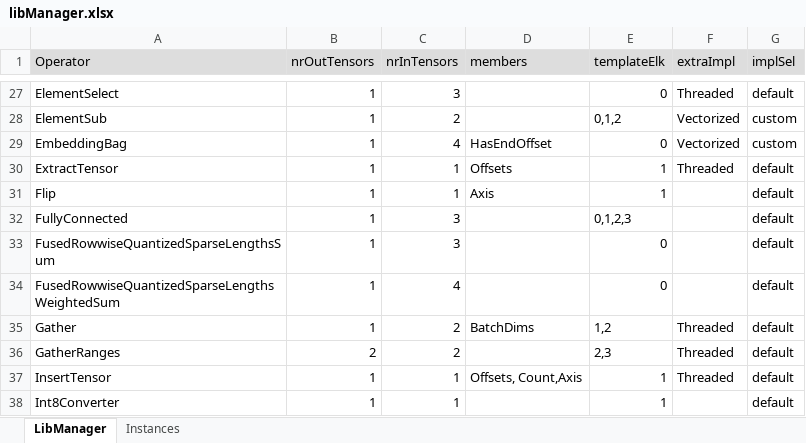
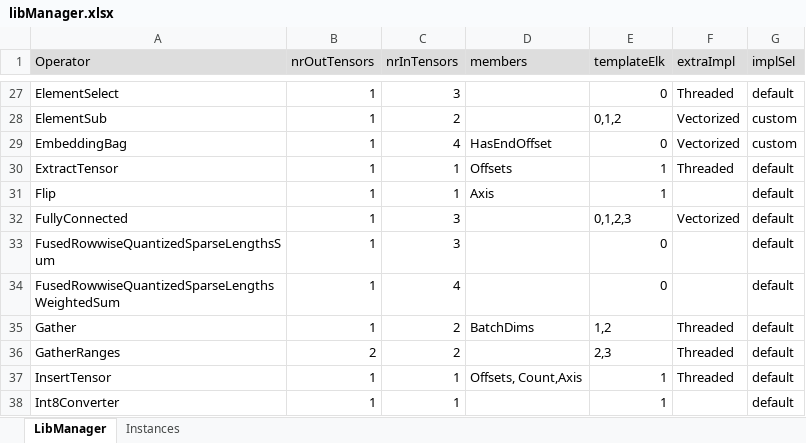
Before and after one commit to ubergarm/et-platform, an Excel workbook: dnn-library/scripts/libManager.xlsx, sheet LibManager, drawn as a sheet; only a part is shown, gaps mark what is left out; values as stored, in another font and other column widths than the file's, no borders; the diff names each change by its address in the sheet, - before the commit and + after, or states it on an @@ line.

```diff
--- a/dnn-library/scripts/libManager.xlsx (sheet LibManager)
+++ b/dnn-library/scripts/libManager.xlsx (sheet LibManager)
-F32 (extraImpl): (empty)
+F32 (extraImpl): Vectorized
```
Also changed, not shown: dnn-library/scripts/cacheState.xlsx, 4 other files.
